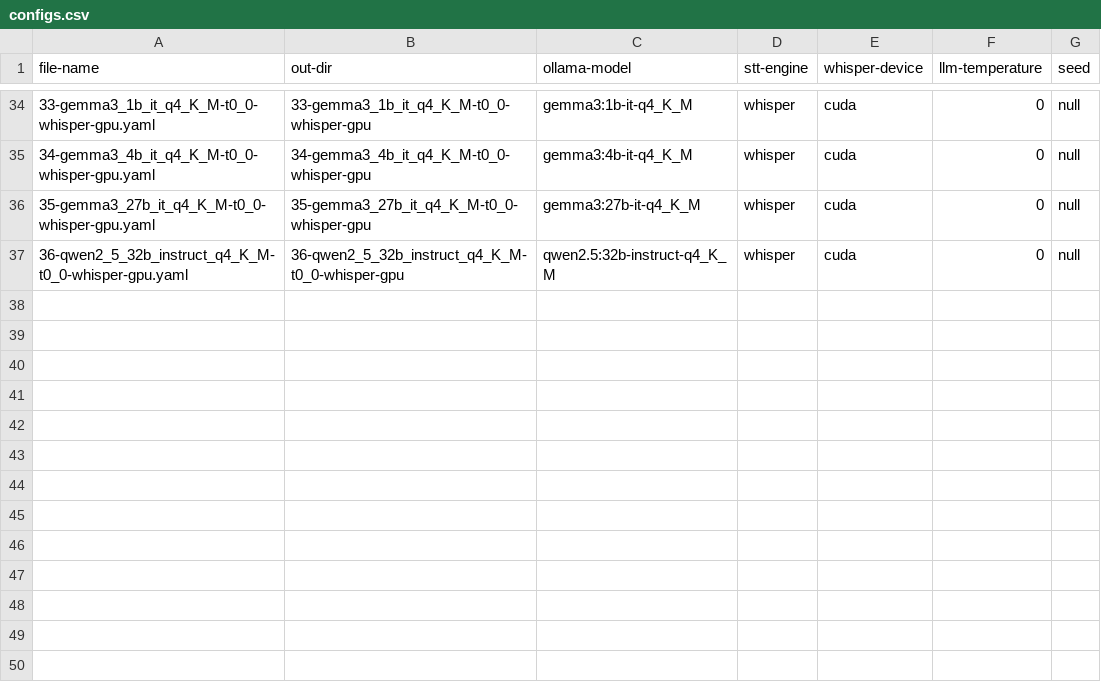
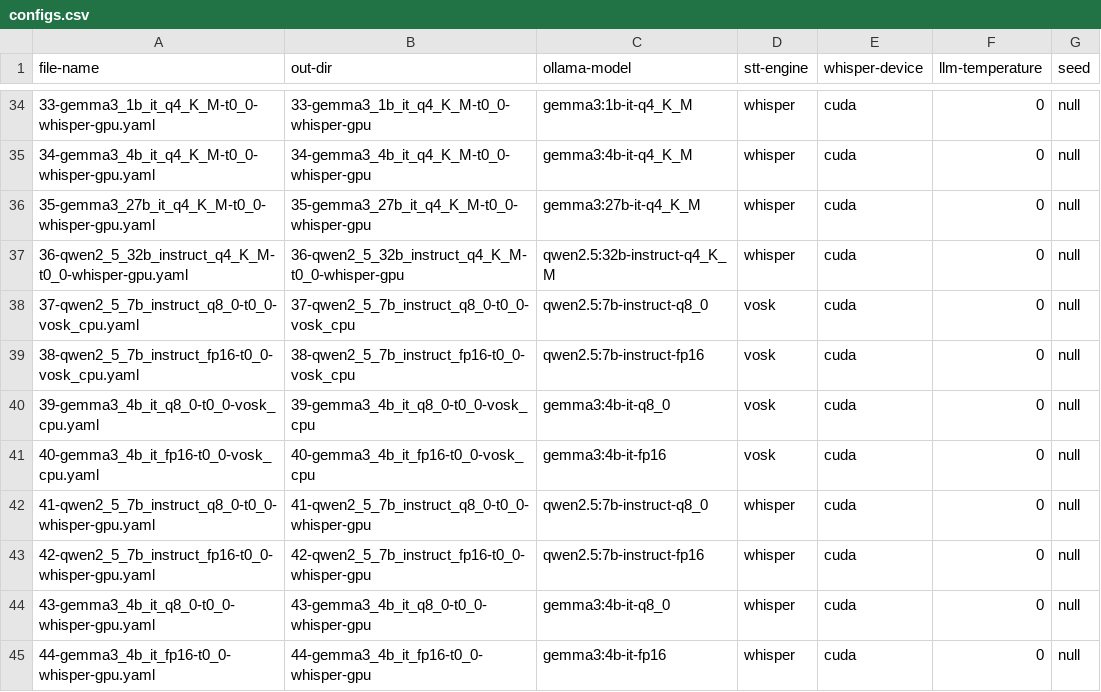
Before and after one commit to oe-etap/etap-speech-assistant, a CSV file: configs/configs.csv, drawn as a sheet; only a part is shown, gaps mark what is left out.

Commit message:
Add q8_0 and fp16 cells for qwen2.5 7B and gemma3 4B
These eight cells give two more families the same triple. qwen2.5:7b and
gemma3:4b already have q4_K_M cells -- 15 and 19 on the Vosk transcripts, 32
and 34 on the Whisper ones -- and 37-40 and 41-44 add their q8_0 and fp16
counterparts. t=0 only: sampling noise is the last thing a precision contrast
needs.

Each file is a copy of its q4_K_M cell with two lines changed, out-dir and
ollama-model, so weight precision is the only difference. The tags are the
official library ones rather than the community uploads a search turns up:
within each family the q4_K_M, q8_0 and fp16 manifests share every
non-weight layer byte for byte, while the uploads swap the template, the
system prompt or the weights themselves. All six models sit 100% on the GPU
at the pipeline's num_ctx 1024.

```diff
--- a/configs/configs.csv
+++ b/configs/configs.csv
@@ -37 +37,9 @@ file-name;out-dir;ollama-model;stt-engine;whisper-device;llm-temperature;seed
 36-qwen2_5_32b_instruct_q4_K_M-t0_0-whisper-gpu.yaml;36-qwen2_5_32b_instruct_q4_K_M-t0_0-whisper-gpu;qwen2.5:32b-instruct-q4_K_M;whisper;cuda;0;null
+37-qwen2_5_7b_instruct_q8_0-t0_0-vosk_cpu.yaml;37-qwen2_5_7b_instruct_q8_0-t0_0-vosk_cpu;qwen2.5:7b-instruct-q8_0;vosk;cuda;0;null
+38-qwen2_5_7b_instruct_fp16-t0_0-vosk_cpu.yaml;38-qwen2_5_7b_instruct_fp16-t0_0-vosk_cpu;qwen2.5:7b-instruct-fp16;vosk;cuda;0;null
+39-gemma3_4b_it_q8_0-t0_0-vosk_cpu.yaml;39-gemma3_4b_it_q8_0-t0_0-vosk_cpu;gemma3:4b-it-q8_0;vosk;cuda;0;null
+40-gemma3_4b_it_fp16-t0_0-vosk_cpu.yaml;40-gemma3_4b_it_fp16-t0_0-vosk_cpu;gemma3:4b-it-fp16;vosk;cuda;0;null
+41-qwen2_5_7b_instruct_q8_0-t0_0-whisper-gpu.yaml;41-qwen2_5_7b_instruct_q8_0-t0_0-whisper-gpu;qwen2.5:7b-instruct-q8_0;whisper;cuda;0;null
+42-qwen2_5_7b_instruct_fp16-t0_0-whisper-gpu.yaml;42-qwen2_5_7b_instruct_fp16-t0_0-whisper-gpu;qwen2.5:7b-instruct-fp16;whisper;cuda;0;null
+43-gemma3_4b_it_q8_0-t0_0-whisper-gpu.yaml;43-gemma3_4b_it_q8_0-t0_0-whisper-gpu;gemma3:4b-it-q8_0;whisper;cuda;0;null
+44-gemma3_4b_it_fp16-t0_0-whisper-gpu.yaml;44-gemma3_4b_it_fp16-t0_0-whisper-gpu;gemma3:4b-it-fp16;whisper;cuda;0;null
```
Also changed, not shown: 8 other files.
